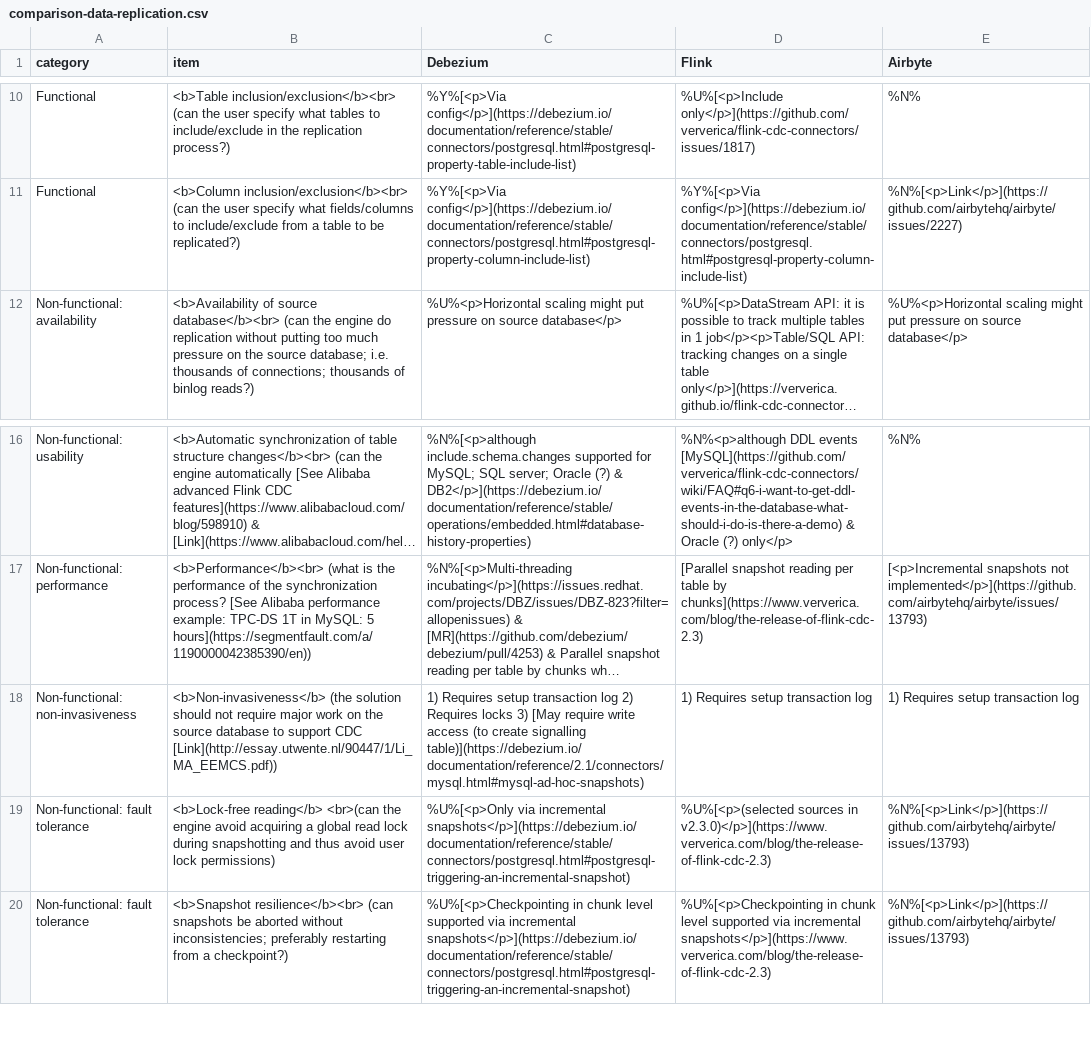
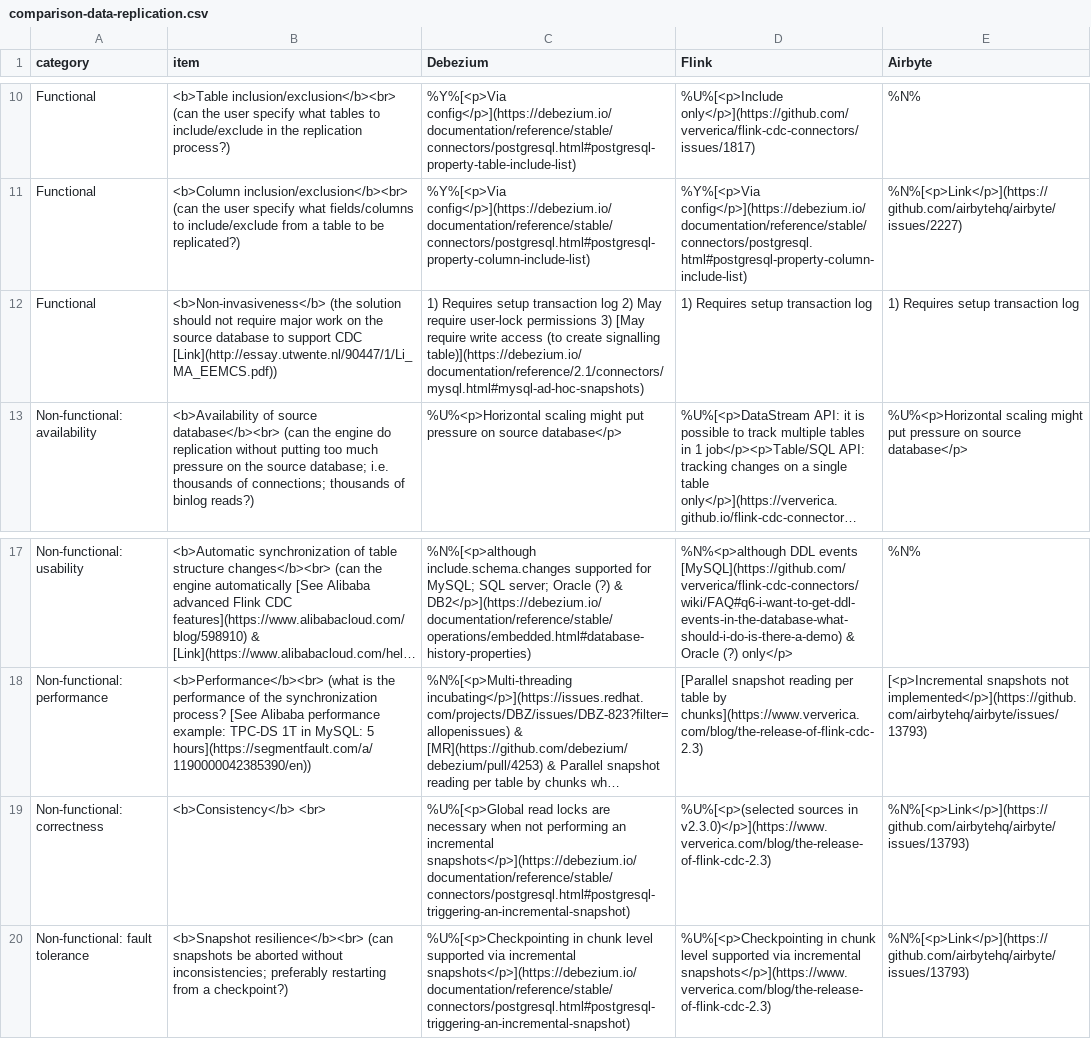
Before and after one commit to rbreejen/comparison-data-replication, a CSV file: comparison-data-replication.csv, drawn as a sheet; only a part is shown, gaps mark what is left out; long unchanged cells end in …; removed rows and columns are numbered as before the commit, all else as after; the diff names each change by its address in the sheet, - before the commit and + after, or states it on an @@ line.

```diff
--- a/comparison-data-replication.csv
+++ b/comparison-data-replication.csv
+row 12: Functional | <b>Non-invasiveness</b> (the solution should not require major work on the source database to support CDC [Link](http://essay.utwente.nl/90447/1/Li_MA_EEMCS.pdf)) | 1) Requires setup transaction log 2) May require user-lock permissions 3) [May require write access (to create signalling table)](https://debezium.io/documentation/reference/2.1/connectors/mysql.html#mysql-ad-hoc-snapshots) | 1) Requires setup transaction log | 1) Requires setup transaction log
-row 18: Non-functional: non-invasiveness | <b>Non-invasiveness</b> (the solution should not require major work on the source database to support CDC [Link](http://essay.utwente.nl/90447/1/Li_MA_EEMCS.pdf)) | 1) Requires setup transaction log 2) Requires locks 3) [May require write access (to create signalling table)](https://debezium.io/documentation/reference/2.1/connectors/mysql.html#mysql-ad-hoc-snapshots) | 1) Requires setup transaction log | 1) Requires setup transaction log
-A19 (category): Non-functional: fault tolerance
+A19 (category): Non-functional: correctness
-B19 (item): <b>Lock-free reading</b> <br>(can the engine avoid acquiring a global read lock during snapshotting and thus avoid user lock permissions)
+B19 (item): <b>Consistency</b> <br>
-C19 (Debezium): %U%[<p>Only via incremental snapshots</p>](https://debezium.io/documentation/reference/stable/connectors/postgresql.html#postgresql-triggering-an-incremental-snapshot)
+C19 (Debezium): %U%[<p>Global read locks are necessary when not performing an incremental snapshots</p>](https://debezium.io/documentation/reference/stable/connectors/postgresql.html#postgresql-triggering-an-incremental-snapshot)
```
Also changed, not shown: 1 other file.
